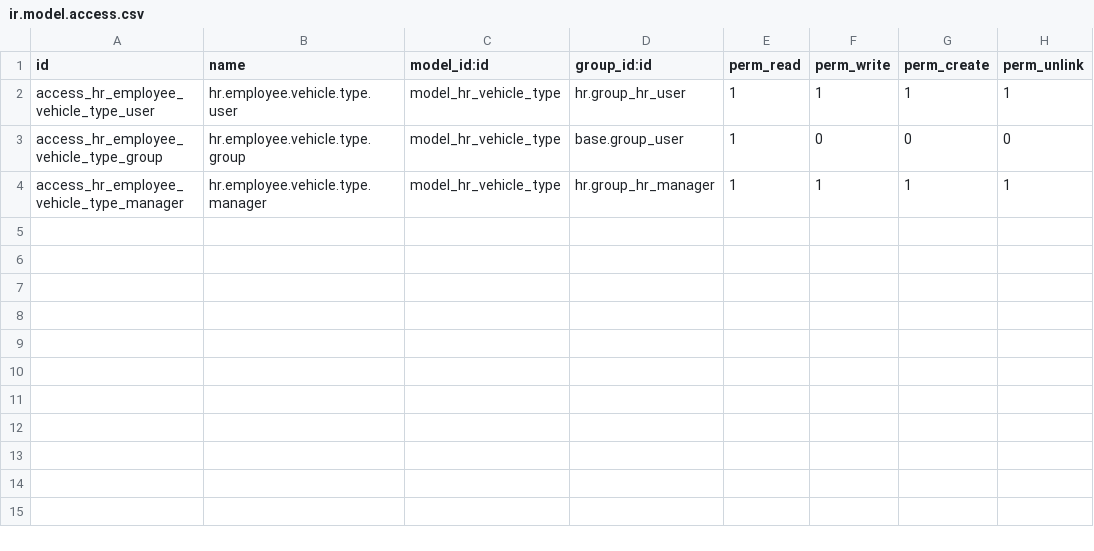
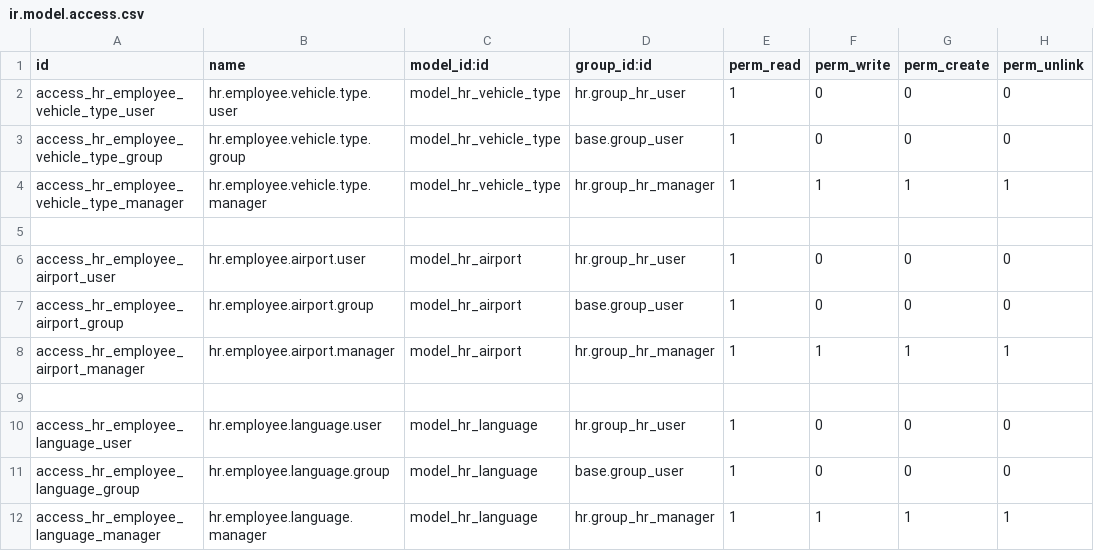
Before and after one commit to jjscarafia/modulos_odoo, a CSV file: modifications_odoo_10/security/ir.model.access.csv, drawn as a sheet.

Commit message:
Actualización de modelos y vistas.

```diff
--- a/modifications_odoo_10/security/ir.model.access.csv
+++ b/modifications_odoo_10/security/ir.model.access.csv
@@ -1,4 +1,12 @@
 id,name,model_id:id,group_id:id,perm_read,perm_write,perm_create,perm_unlink
-access_hr_employee_vehicle_type_user,hr.employee.vehicle.type.user,model_hr_vehicle_type,hr.group_hr_user,1,1,1,1
+access_hr_employee_vehicle_type_user,hr.employee.vehicle.type.user,model_hr_vehicle_type,hr.group_hr_user,1,0,0,0
 access_hr_employee_vehicle_type_group,hr.employee.vehicle.type.group,model_hr_vehicle_type,base.group_user,1,0,0,0
 access_hr_employee_vehicle_type_manager,hr.employee.vehicle.type.manager,model_hr_vehicle_type,hr.group_hr_manager,1,1,1,1
+
+access_hr_employee_airport_user,hr.employee.airport.user,model_hr_airport,hr.group_hr_user,1,0,0,0
+access_hr_employee_airport_group,hr.employee.airport.group,model_hr_airport,base.group_user,1,0,0,0
+access_hr_employee_airport_manager,hr.employee.airport.manager,model_hr_airport,hr.group_hr_manager,1,1,1,1
+
+access_hr_employee_language_user,hr.employee.language.user,model_hr_language,hr.group_hr_user,1,0,0,0
+access_hr_employee_language_group,hr.employee.language.group,model_hr_language,base.group_user,1,0,0,0
+access_hr_employee_language_manager,hr.employee.language.manager,model_hr_language,hr.group_hr_manager,1,1,1,1
```
Also changed, not shown: 10 other files.
